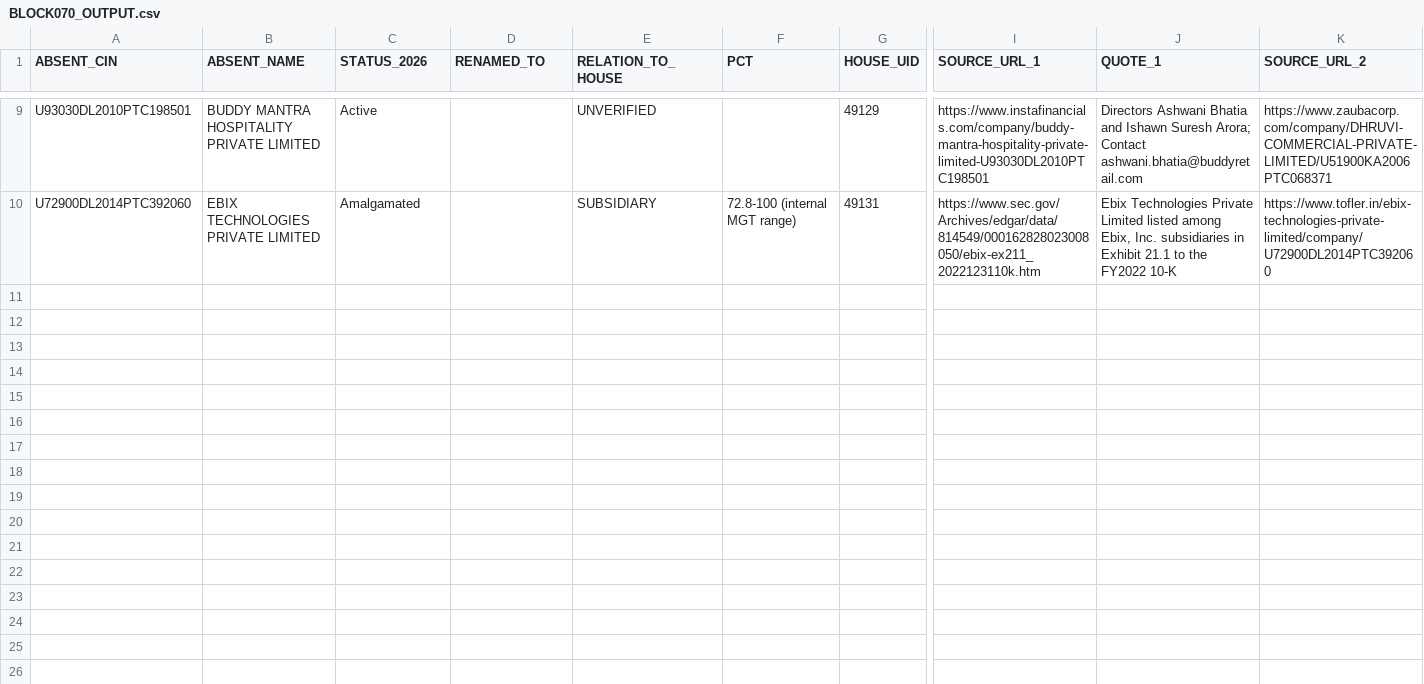
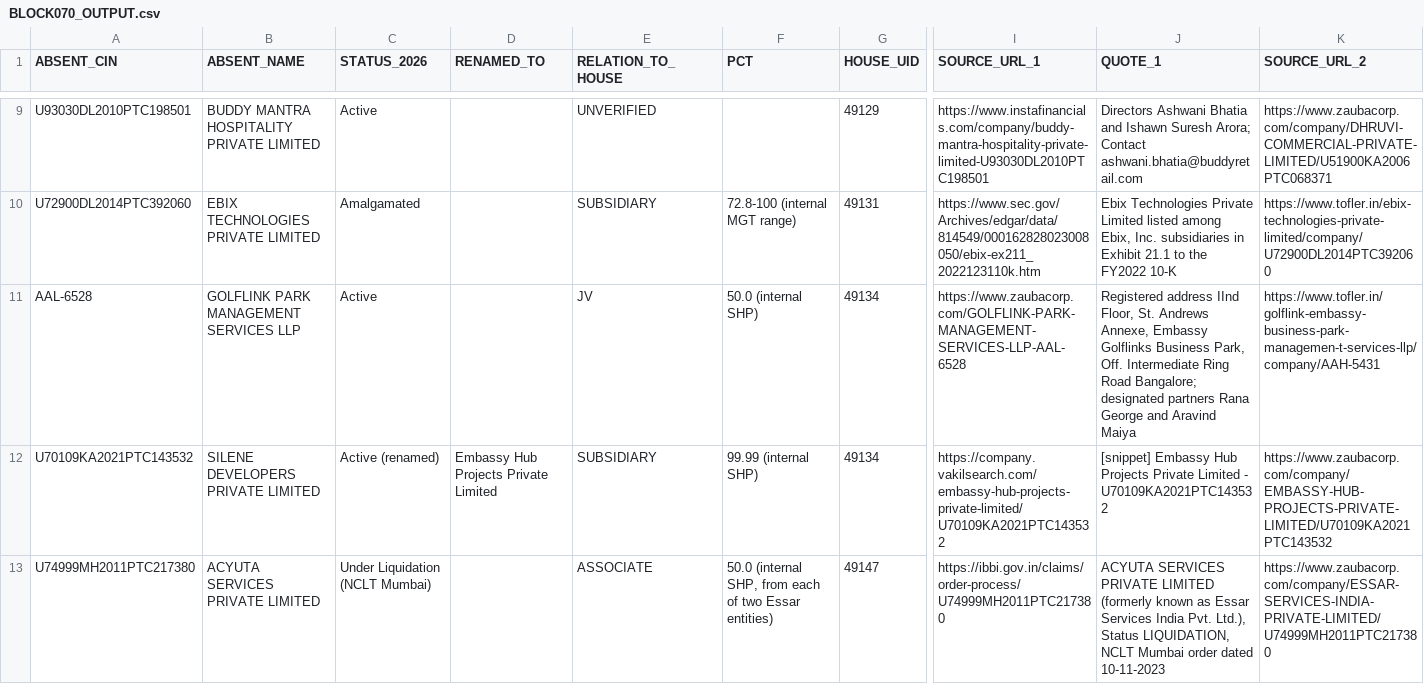
Before and after one commit to pavithra610-cell/claude, a CSV file: A3_ABSENT_LANE/cloud_blocks/BLOCK070_OUTPUT.csv, drawn as a sheet; only a part is shown, gaps mark what is left out; rows hold the shown columns only; the diff names each change by its address in the sheet, - before the commit and + after, or states it on an @@ line.

```diff
--- a/A3_ABSENT_LANE/cloud_blocks/BLOCK070_OUTPUT.csv
+++ b/A3_ABSENT_LANE/cloud_blocks/BLOCK070_OUTPUT.csv
+row 11: AAL-6528 | GOLFLINK PARK MANAGEMENT SERVICES LLP | Active |  | JV | 50.0 (internal SHP) | 49134 | https://www.zaubacorp.com/GOLFLINK-PARK-MANAGEMENT-SERVICES-LLP-AAL-6528 | Registered address IInd Floor, St. Andrews Annexe, Embassy Golflinks Business Park, Off. Intermediate Ring Road Bangalore; designated partners Rana George and Aravind Maiya | https://www.tofler.in/golflink-embassy-business-park-managemen-t-services-llp/company/AAH-5431
+row 12: U70109KA2021PTC143532 | SILENE DEVELOPERS PRIVATE LIMITED | Active (renamed) | Embassy Hub Projects Private Limited | SUBSIDIARY | 99.99 (internal SHP) | 49134 | https://company.vakilsearch.com/embassy-hub-projects-private-limited/U70109KA2021PTC143532 | [snippet] Embassy Hub Projects Private Limited - U70109KA2021PTC143532 | https://www.zaubacorp.com/company/EMBASSY-HUB-PROJECTS-PRIVATE-LIMITED/U70109KA2021PTC143532
+row 13: U74999MH2011PTC217380 | ACYUTA SERVICES PRIVATE LIMITED | Under Liquidation (NCLT Mumbai) |  | ASSOCIATE | 50.0 (internal SHP, from each of two Essar entities) | 49147 | https://ibbi.gov.in/claims/order-process/U74999MH2011PTC217380 | ACYUTA SERVICES PRIVATE LIMITED (formerly known as Essar Services India Pvt. Ltd.), Status LIQUIDATION, NCLT Mumbai order dated 10-11-2023 | https://www.zaubacorp.com/company/ESSAR-SERVICES-INDIA-PRIVATE-LIMITED/U74999MH2011PTC217380
```
Also changed, not shown: A3_ABSENT_LANE/cloud_blocks/BLOCK067_OUTPUT.csv, A3_ABSENT_LANE/cloud_blocks/BLOCK069_OUTPUT.csv, 4 other files.
